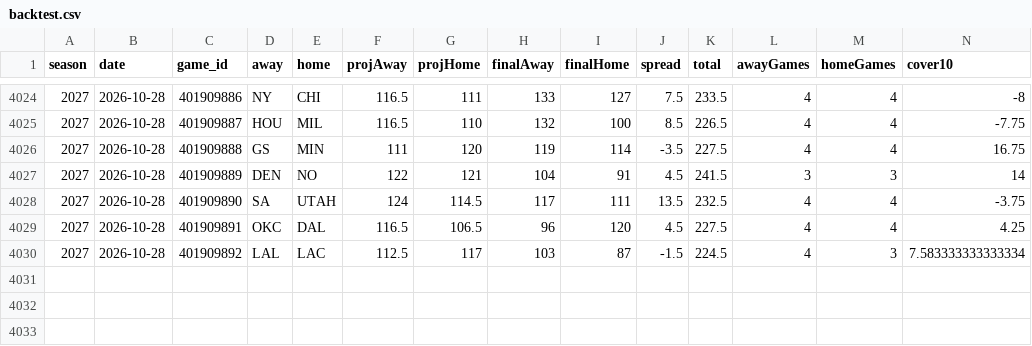
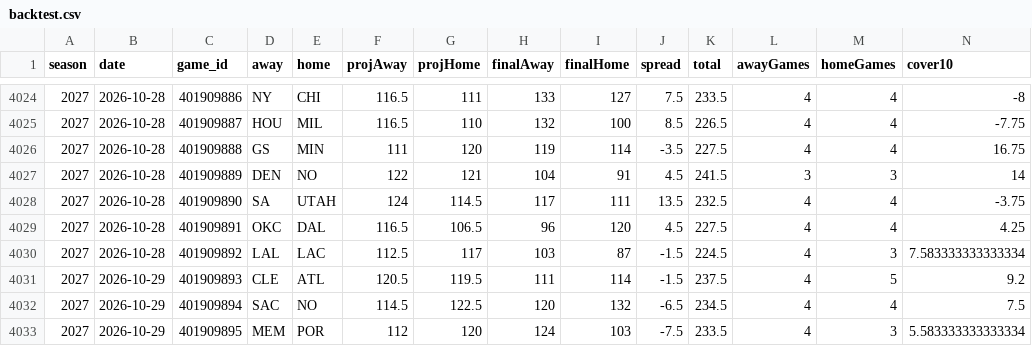
Before and after one commit to sammoldenhauer-ops/NBA-Model, a CSV file: web/public/data/backtest.csv, drawn as a sheet; only a part is shown, gaps mark what is left out; rows hold the shown columns only; the diff names each change by its address in the sheet, - before the commit and + after, or states it on an @@ line.

```diff
--- a/web/public/data/backtest.csv
+++ b/web/public/data/backtest.csv
+row 4031: 2027 | 2026-10-29 | 401909893 | CLE | ATL | 120.5 | 119.5 | 111 | 114 | -1.5 | 237.5 | 4 | 5 | 9.2
+row 4032: 2027 | 2026-10-29 | 401909894 | SAC | NO | 114.5 | 122.5 | 120 | 132 | -6.5 | 234.5 | 4 | 4 | 7.5
+row 4033: 2027 | 2026-10-29 | 401909895 | MEM | POR | 112 | 120 | 124 | 103 | -7.5 | 233.5 | 4 | 3 | 5.583333333333334
```
Also changed, not shown: pipeline/cache/lines.csv, web/public/data/stats/league_averages.csv, 16 other files.
